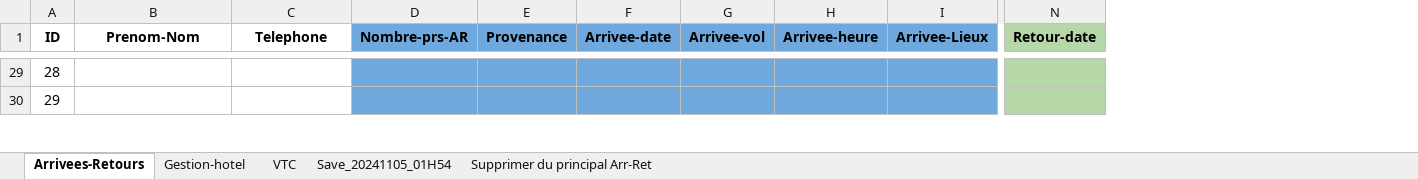
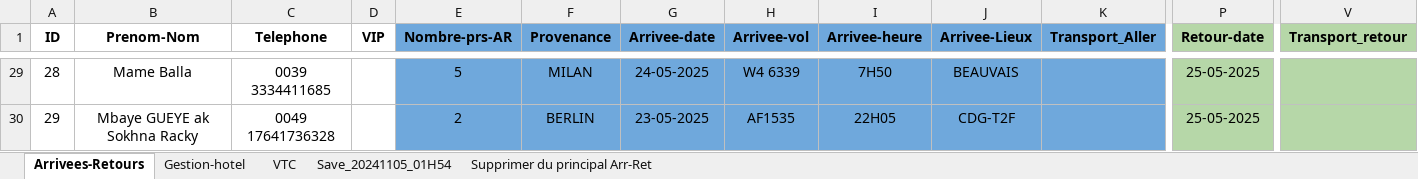
Before and after one commit to mmdsmb/testdispatchuv, an Excel workbook: BD_MX-25.xlsx, sheet Arrivees-Retours, drawn as a sheet; only a part is shown, gaps mark what is left out; values as stored, in another font and other column widths than the file's, no borders; charts and pictures not drawn; addresses are those after the commit; the diff covers the shown part only; the diff names each change by its address in the sheet, - before the commit and + after, or states it on an @@ line.

```diff
--- a/BD_MX-25.xlsx (sheet Arrivees-Retours)
+++ b/BD_MX-25.xlsx (sheet Arrivees-Retours)
+column D (VIP), empty
+column K (Transport_Aller), empty
+column V (Transport_retour), empty
-B29 (Prenom-Nom): (empty)
+B29 (Prenom-Nom): Mame Balla
-C29 (Telephone): (empty)
+C29 (Telephone): 0039 3334411685
-E29 (Nombre-prs-AR): (empty)
+E29 (Nombre-prs-AR): 5
-F29 (Provenance): (empty)
+F29 (Provenance): MILAN
-G29 (Arrivee-date): (empty)
+G29 (Arrivee-date): 24-05-2025
-H29 (Arrivee-vol): (empty)
+H29 (Arrivee-vol): W4 6339
-I29 (Arrivee-heure): (empty)
+I29 (Arrivee-heure): 7H50
-J29 (Arrivee-Lieux): (empty)
+J29 (Arrivee-Lieux): BEAUVAIS
-P29:P30 (Retour-date): (empty)
+P29:P30 (Retour-date): 25-05-2025
-B30 (Prenom-Nom): (empty)
+B30 (Prenom-Nom): Mbaye GUEYE ak Sokhna Racky
-C30 (Telephone): (empty)
+C30 (Telephone): 0049 17641736328
-E30 (Nombre-prs-AR): (empty)
+E30 (Nombre-prs-AR): 2
-F30 (Provenance): (empty)
+F30 (Provenance): BERLIN
-G30 (Arrivee-date): (empty)
+G30 (Arrivee-date): 23-05-2025
-H30 (Arrivee-vol): (empty)
+H30 (Arrivee-vol): AF1535
-I30 (Arrivee-heure): (empty)
+I30 (Arrivee-heure): 22H05
-J30 (Arrivee-Lieux): (empty)
+J30 (Arrivee-Lieux): CDG-T2F
```
Also changed, not shown: 113 edited cells and cell formats elsewhere in this sheet, 4 other files.
